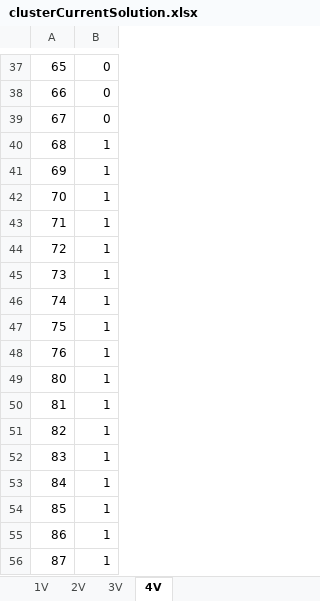
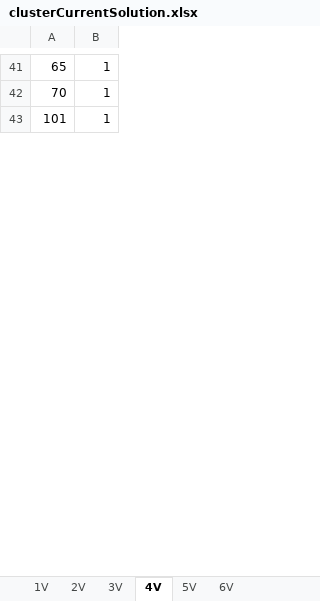
Before and after one commit to kristinehagen/Master, an Excel workbook: clusterCurrentSolution.xlsx, sheet 4V, drawn as a sheet; only a part is shown, gaps mark what is left out; the shorter side is filled out with more unchanged rows; values as stored, in another font and other column widths than the file's, no borders; removed rows and columns are numbered as before the commit, all else as after; the diff covers the shown part only; the diff names each change by its address in the sheet, - before the commit and + after, or states it on an @@ line.

```diff
--- a/clusterCurrentSolution.xlsx (sheet 4V)
+++ b/clusterCurrentSolution.xlsx (sheet 4V)
+sheet tab: 5V
+sheet tab: 6V
-B41: 0
+B41: 1
@@ row 38 moved to row 8: 66 @@
@@ row 39 moved to row 7: 67 @@
-row 40: 68 | 1
-row 41: 69 | 1
-row 43: 71 | 1
-row 44: 72 | 1
@@ row 45 moved to row 39: 73 @@
-row 46: 74 | 1
-row 47: 75 | 1
@@ row 48 moved to row 62: 76 @@
-row 49: 80 | 1
-row 50: 81 | 1
-row 51: 82 | 1
-row 52: 83 | 1
-row 53: 84 | 1
-row 54: 85 | 1
-row 55: 86 | 1
@@ row 56 moved to row 58: 87 @@
```
Also changed, not shown: 52 added rows, 85 removed rows, 12 moved rows and 28 edited cells elsewhere in this sheet, sheet 3V, sheet 2V, sheet 1V.
